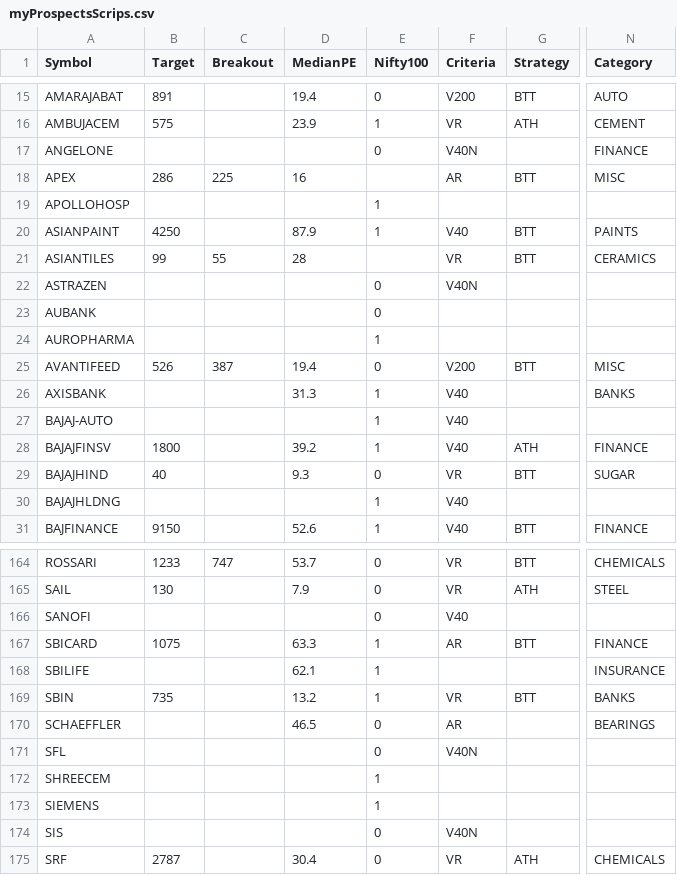
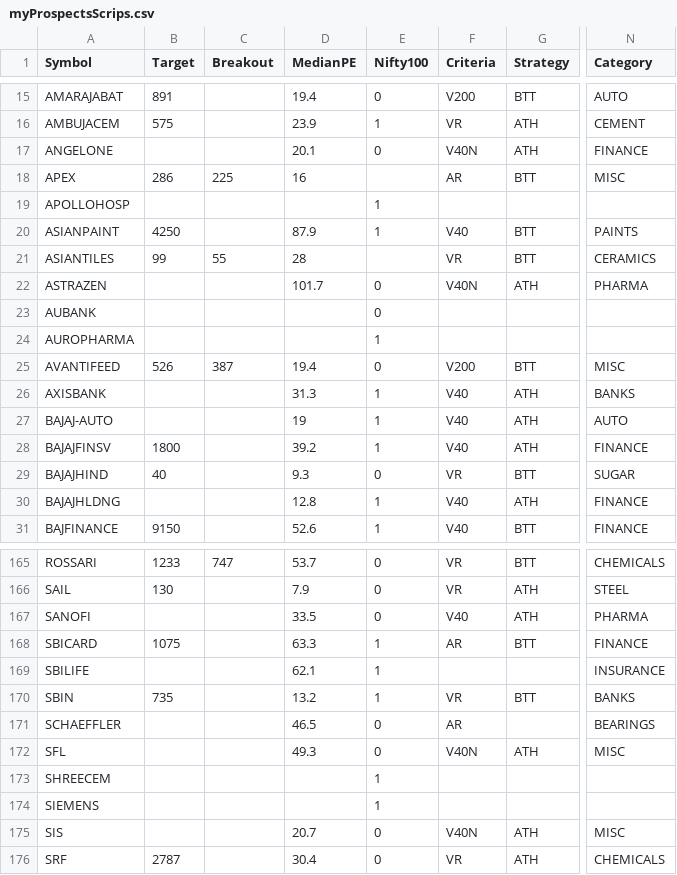
Before and after one commit to ankit-rathi/Quantvesting_v1, a CSV file: data/myProspectsScrips.csv, drawn as a sheet; only a part is shown, gaps mark what is left out; addresses are those after the commit; the diff covers the shown part only; the diff names each change by its address in the sheet, - before the commit and + after, or states it on an @@ line.

```diff
--- a/data/myProspectsScrips.csv
+++ b/data/myProspectsScrips.csv
-D17 (MedianPE): (empty)
+D17 (MedianPE): 20.1
-G17 (Strategy): (empty)
+G17 (Strategy): ATH
-D22 (MedianPE): (empty)
+D22 (MedianPE): 101.7
-G22 (Strategy): (empty)
+G22 (Strategy): ATH
-N22 (Category): (empty)
+N22 (Category): PHARMA
-G26:G27 (Strategy): (empty)
+G26:G27 (Strategy): ATH
-D27 (MedianPE): (empty)
+D27 (MedianPE): 19
-N27 (Category): (empty)
+N27 (Category): AUTO
-D30 (MedianPE): (empty)
+D30 (MedianPE): 12.8
-G30 (Strategy): (empty)
+G30 (Strategy): ATH
-N30 (Category): (empty)
+N30 (Category): FINANCE
-D167 (MedianPE): (empty)
+D167 (MedianPE): 33.5
-G167 (Strategy): (empty)
+G167 (Strategy): ATH
-N167 (Category): (empty)
+N167 (Category): PHARMA
-D172 (MedianPE): (empty)
+D172 (MedianPE): 49.3
-G172 (Strategy): (empty)
+G172 (Strategy): ATH
-N172 (Category): (empty)
+N172 (Category): MISC
-D175 (MedianPE): (empty)
+D175 (MedianPE): 20.7
-G175 (Strategy): (empty)
+G175 (Strategy): ATH
-N175 (Category): (empty)
+N175 (Category): MISC
```
Also changed, not shown: 1 added row and 77 edited cells elsewhere in this file.
